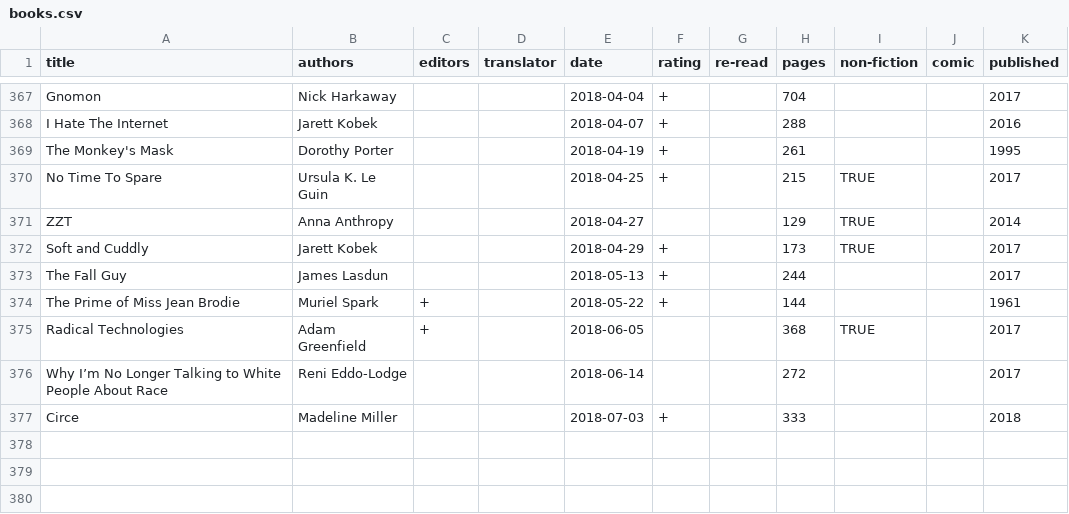
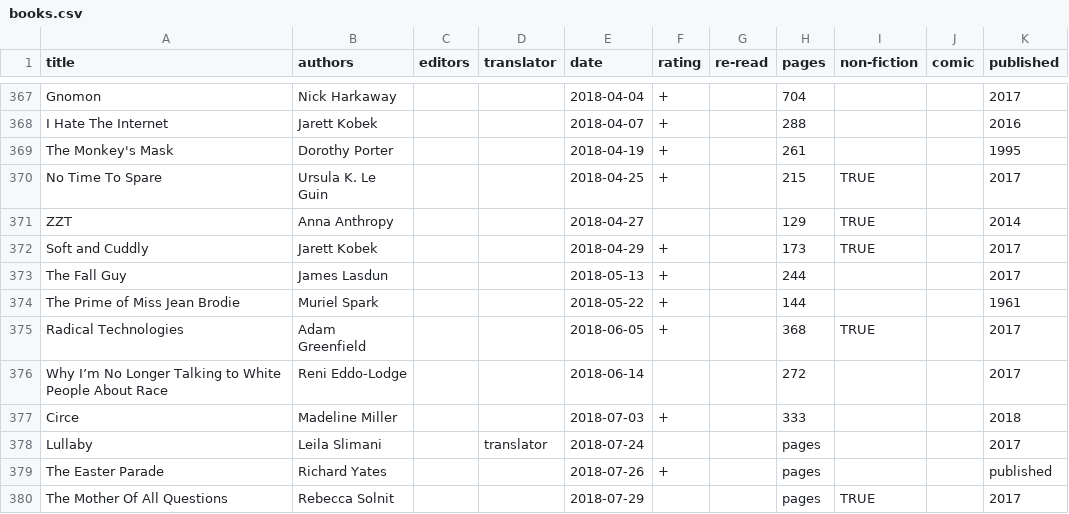
Before and after one commit to tomgp/tomgp.github.io, a CSV file: data/books.csv, drawn as a sheet; only a part is shown, gaps mark what is left out.

```diff
--- a/data/books.csv
+++ b/data/books.csv
@@ -373,5 +373,8 @@ Soft and Cuddly,Jarett Kobek,,,2018-04-29,+,,173,TRUE,,2017
 The Fall Guy,James Lasdun,,,2018-05-13,+,,244,,,2017
-The Prime of Miss Jean Brodie,Muriel Spark,+,,2018-05-22,+,,144,,,1961
-Radical Technologies,Adam Greenfield,+,,2018-06-05,,,368,TRUE,,2017
+The Prime of Miss Jean Brodie,Muriel Spark,,,2018-05-22,+,,144,,,1961
+Radical Technologies,Adam Greenfield,,,2018-06-05,+,,368,TRUE,,2017
 Why I’m No Longer Talking to White People About Race,Reni Eddo-Lodge,,,2018-06-14,,,272,,,2017
 Circe,Madeline Miller,,,2018-07-03,+,,333,,,2018
+Lullaby,Leila Slimani,,translator,2018-07-24,,,pages,,,2017
+The Easter Parade,Richard Yates,,,2018-07-26,+,,pages,,,published
+The Mother Of All Questions,Rebecca Solnit,,,2018-07-29,,,pages,TRUE,,2017
```
Also changed, not shown: 1 other file.
